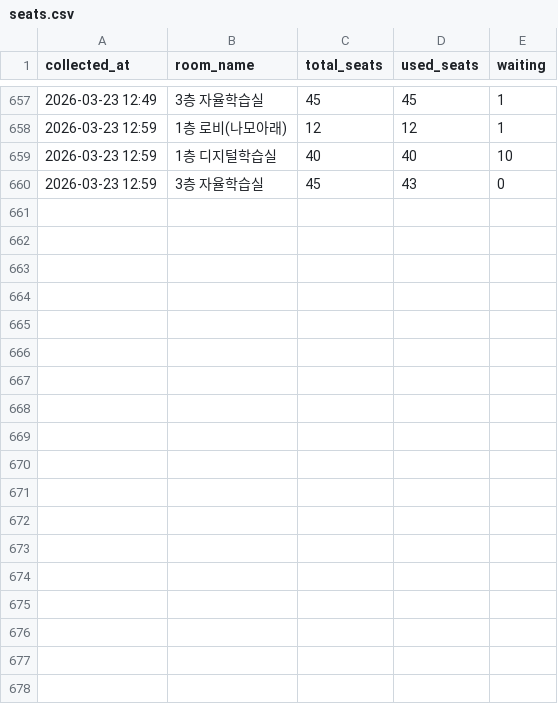
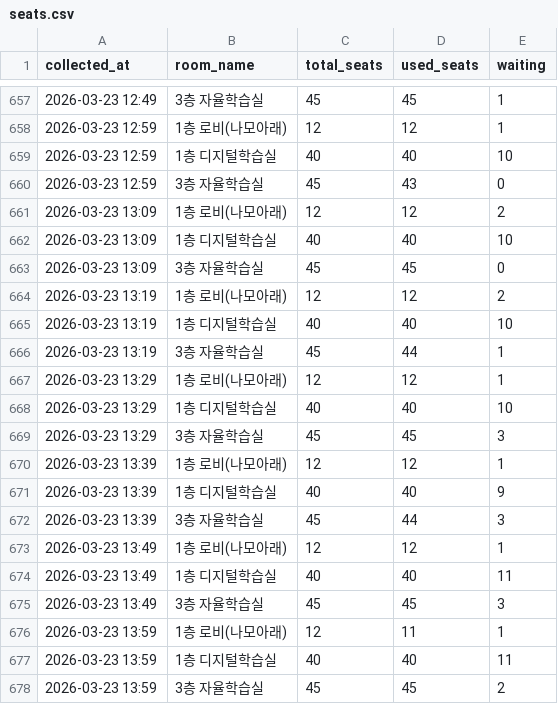
Before and after one commit to Ggoon23/Dongjak_Public_Library_seattracker, a CSV file: data/seats.csv, drawn as a sheet; only a part is shown, gaps mark what is left out; the diff names each change by its address in the sheet, - before the commit and + after, or states it on an @@ line.

Commit message:
data: hourly commit 2026-03-23 14:00

```diff
--- a/data/seats.csv
+++ b/data/seats.csv
+row 661: 2026-03-23 13:09 | 1층 로비(나모아래) | 12 | 12 | 2
+row 662: 2026-03-23 13:09 | 1층 디지털학습실 | 40 | 40 | 10
+row 663: 2026-03-23 13:09 | 3층 자율학습실 | 45 | 45 | 0
+row 664: 2026-03-23 13:19 | 1층 로비(나모아래) | 12 | 12 | 2
+row 665: 2026-03-23 13:19 | 1층 디지털학습실 | 40 | 40 | 10
+row 666: 2026-03-23 13:19 | 3층 자율학습실 | 45 | 44 | 1
+row 667: 2026-03-23 13:29 | 1층 로비(나모아래) | 12 | 12 | 1
+row 668: 2026-03-23 13:29 | 1층 디지털학습실 | 40 | 40 | 10
+row 669: 2026-03-23 13:29 | 3층 자율학습실 | 45 | 45 | 3
+row 670: 2026-03-23 13:39 | 1층 로비(나모아래) | 12 | 12 | 1
+row 671: 2026-03-23 13:39 | 1층 디지털학습실 | 40 | 40 | 9
+row 672: 2026-03-23 13:39 | 3층 자율학습실 | 45 | 44 | 3
+row 673: 2026-03-23 13:49 | 1층 로비(나모아래) | 12 | 12 | 1
+row 674: 2026-03-23 13:49 | 1층 디지털학습실 | 40 | 40 | 11
+row 675: 2026-03-23 13:49 | 3층 자율학습실 | 45 | 45 | 3
+row 676: 2026-03-23 13:59 | 1층 로비(나모아래) | 12 | 11 | 1
+row 677: 2026-03-23 13:59 | 1층 디지털학습실 | 40 | 40 | 11
+row 678: 2026-03-23 13:59 | 3층 자율학습실 | 45 | 45 | 2
```
